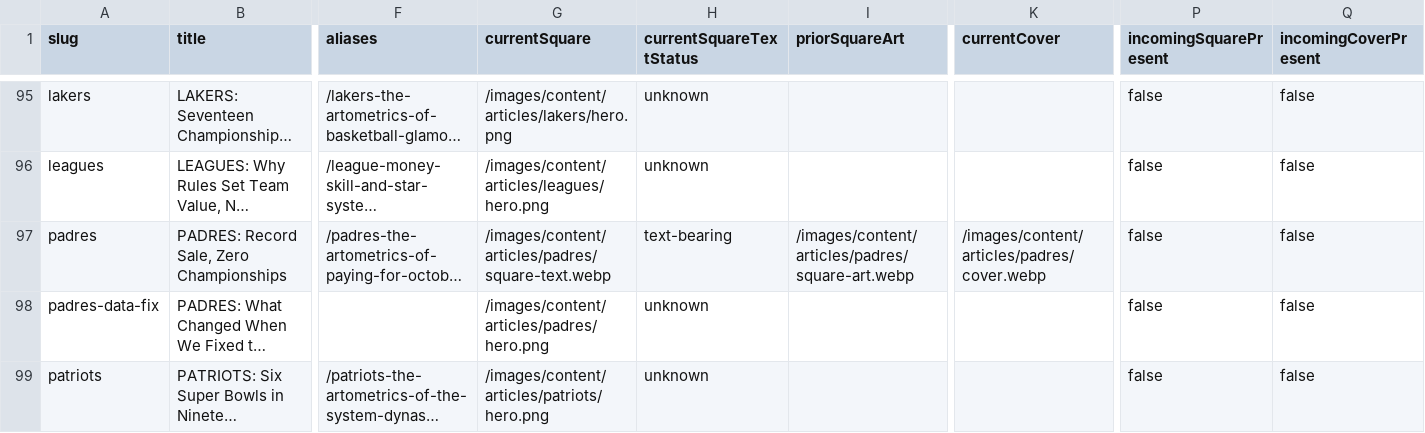
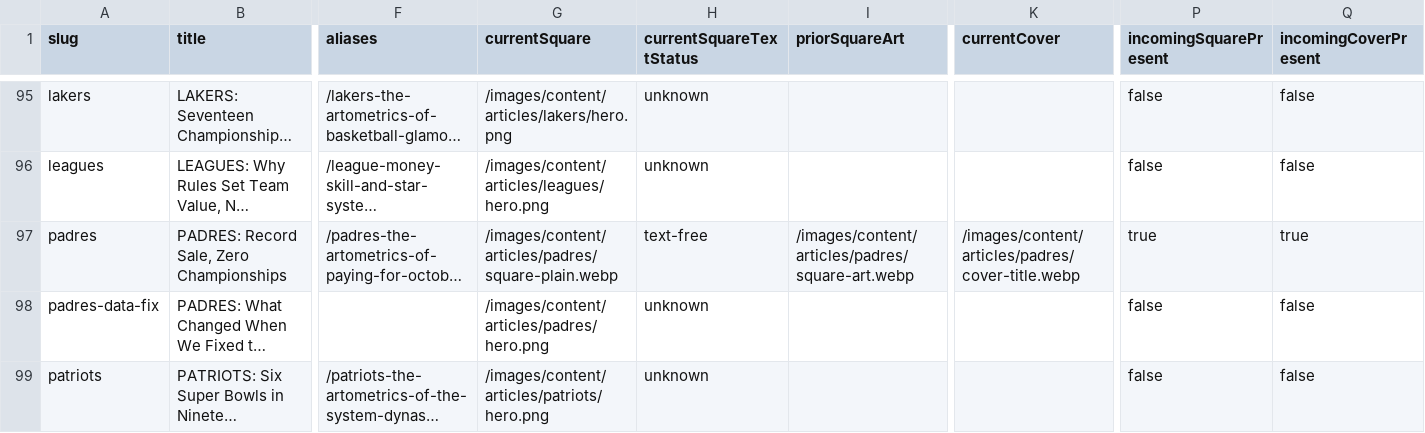
Before and after one commit to Artometrics/artometrics, a CSV file: docs/report-assets/article-asset-inventory.csv, drawn as a sheet; only a part is shown, gaps mark what is left out; long unchanged cells end in …; the diff covers the shown part only; the diff names each change by its address in the sheet, - before the commit and + after, or states it on an @@ line.

```diff
--- a/docs/report-assets/article-asset-inventory.csv
+++ b/docs/report-assets/article-asset-inventory.csv
-G97 (currentSquare): /images/content/articles/padres/square-text.webp
+G97 (currentSquare): /images/content/articles/padres/square-plain.webp
-H97 (currentSquareTextStatus): text-bearing
+H97 (currentSquareTextStatus): text-free
-K97 (currentCover): /images/content/articles/padres/cover.webp
+K97 (currentCover): /images/content/articles/padres/cover-title.webp
-P97 (incomingSquarePresent): false
+P97 (incomingSquarePresent): true
-Q97 (incomingCoverPresent): false
+Q97 (incomingCoverPresent): true
```
Also changed, not shown: 26 edited cells elsewhere in this file, 39 other files.
